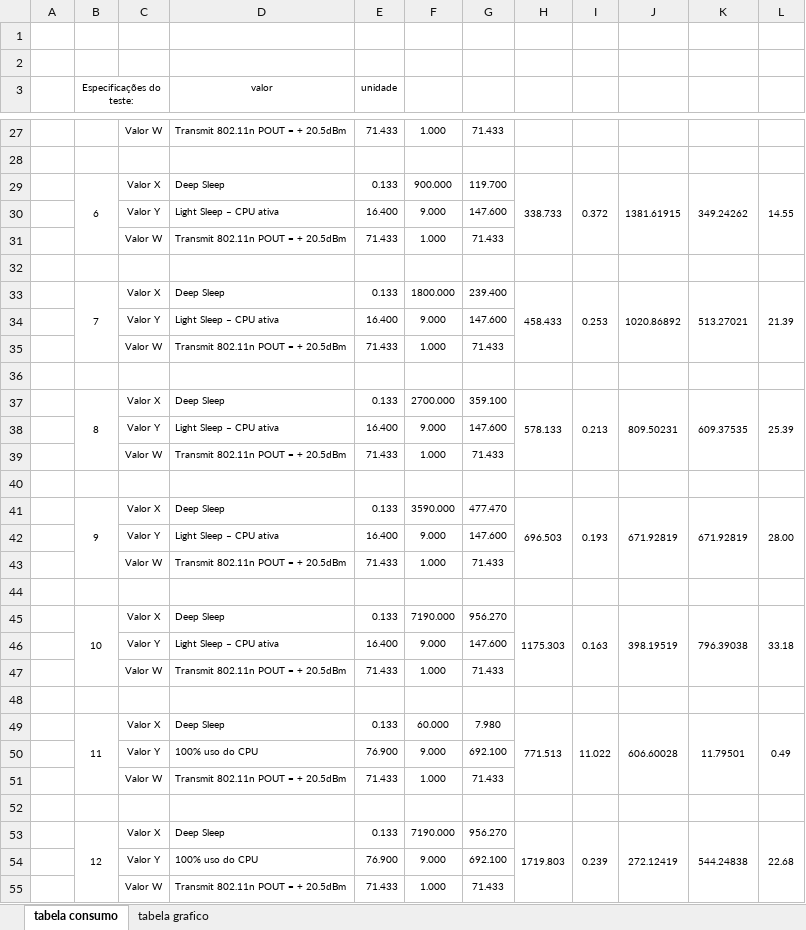
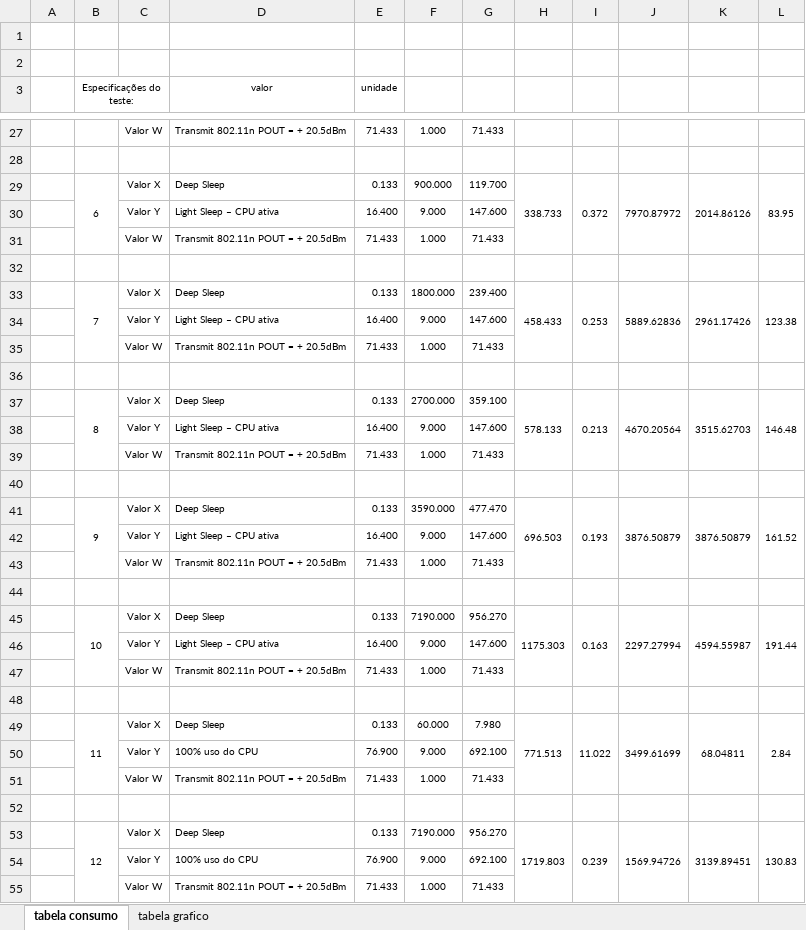
Before and after one commit to W8jonas/Internet-das-Vacas, an Excel workbook: relatorios/tabela testes consumo.xlsx, sheet tabela consumo, drawn as a sheet; only a part is shown, gaps mark what is left out; values as stored, in another font and other column widths than the file's, no borders; the diff covers the shown part only; the diff names each change by its address in the sheet, - before the commit and + after, or states it on an @@ line.

```diff
--- a/relatorios/tabela testes consumo.xlsx (sheet tabela consumo)
+++ b/relatorios/tabela testes consumo.xlsx (sheet tabela consumo)
-J29: 1381.61915
+J29: 7970.87972
-K29: 349.24262
+K29: 2014.86126
-L29: 14.55
+L29: 83.95
-J33: 1020.86892
+J33: 5889.62836
-K33: 513.27021
+K33: 2961.17426
-L33: 21.39
+L33: 123.38
-J37: 809.50231
+J37: 4670.20564
-K37: 609.37535
+K37: 3515.62703
-L37: 25.39
+L37: 146.48
-J41: 671.92819
+J41: 3876.50879
-K41: 671.92819
+K41: 3876.50879
-L41: 28.00
+L41: 161.52
-J45: 398.19519
+J45: 2297.27994
-K45: 796.39038
+K45: 4594.55987
-L45: 33.18
+L45: 191.44
-J49: 606.60028
+J49: 3499.61699
-K49: 11.79501
+K49: 68.04811
-L49: 0.49
+L49: 2.84
-J53: 272.12419
+J53: 1569.94726
-K53: 544.24838
+K53: 3139.89451
-L53: 22.68
+L53: 130.83
```
Also changed, not shown: 7 added rows and 17 edited cells elsewhere in this sheet, sheet tabela grafico, charts or pictures, 4 other files.
